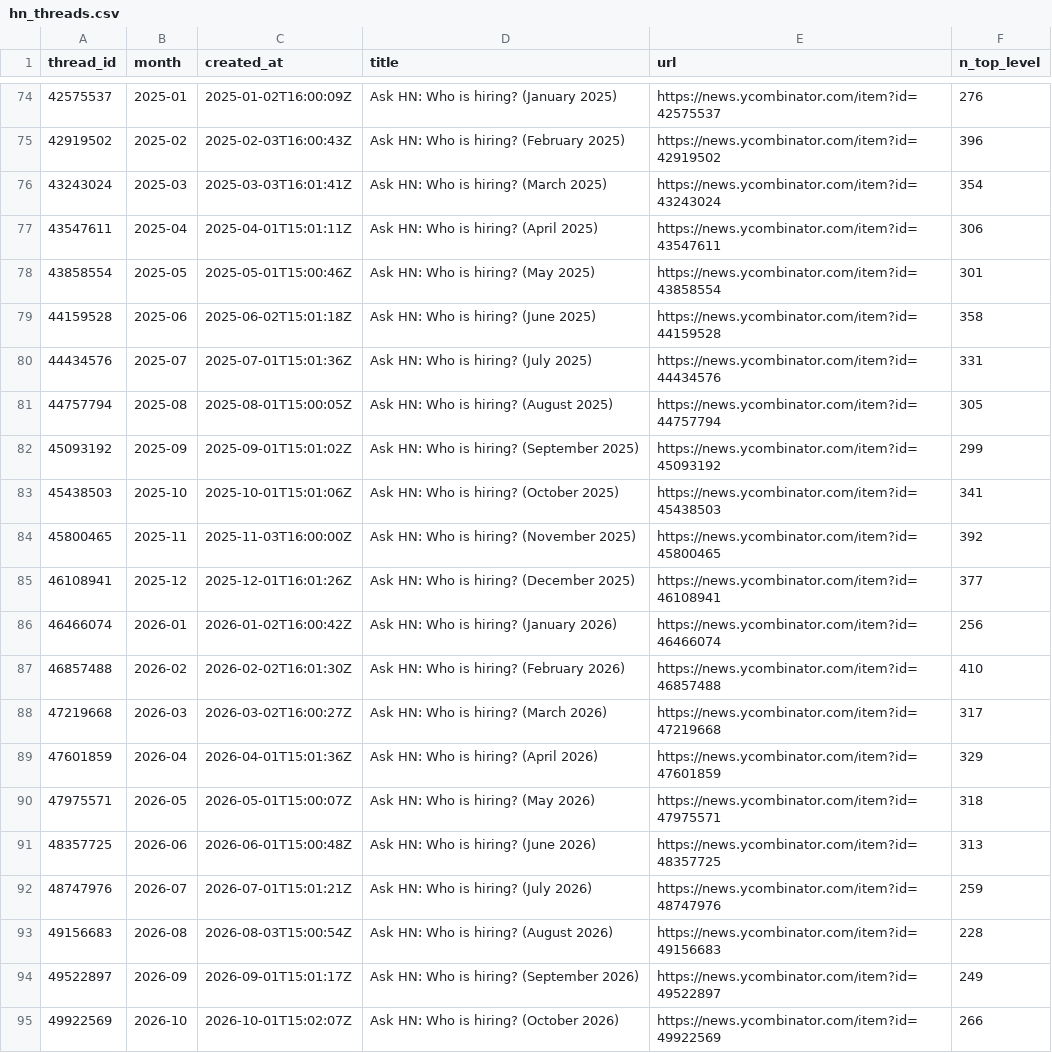
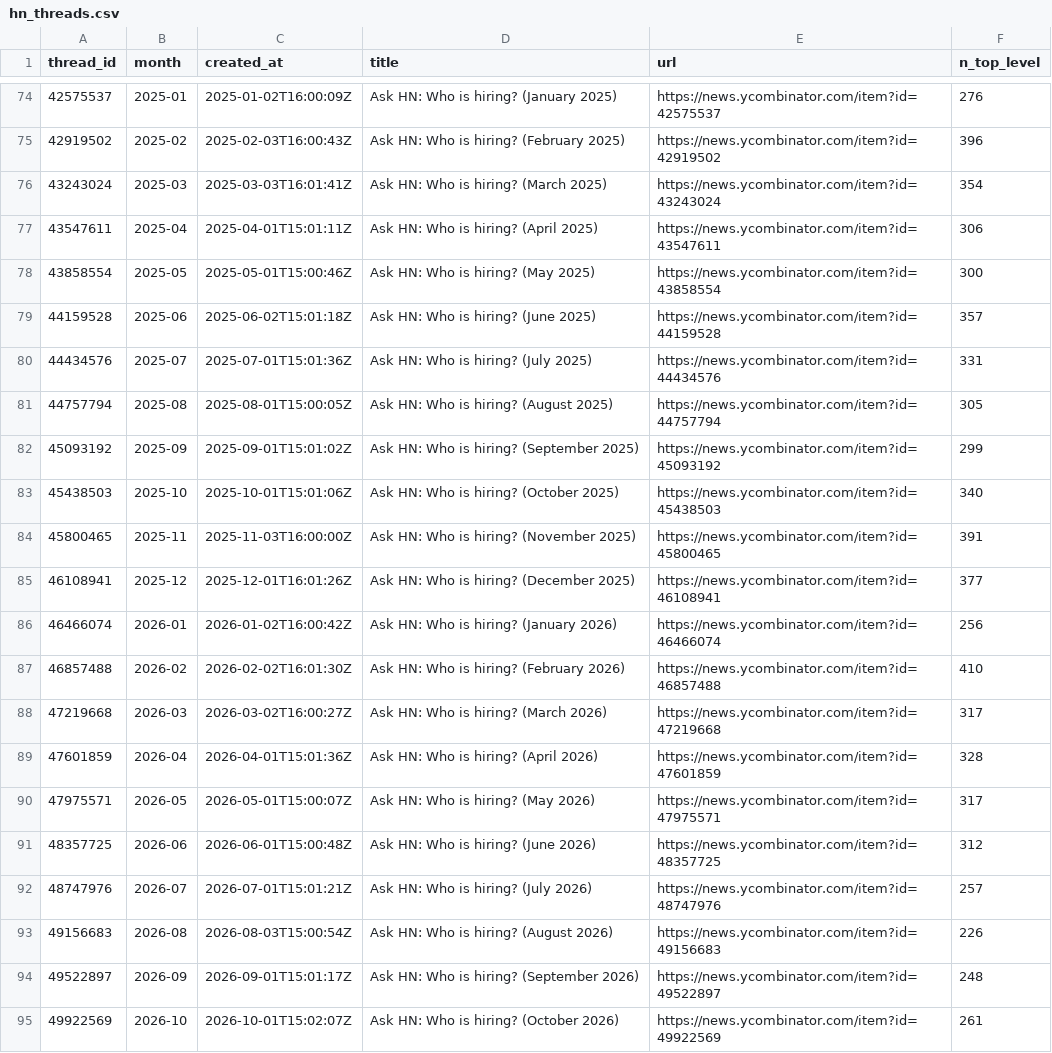
Before and after one commit to TayEeZhan/varity, a CSV file: data/hn_threads.csv, drawn as a sheet; only a part is shown, gaps mark what is left out.

```diff
--- a/data/hn_threads.csv
+++ b/data/hn_threads.csv
@@ -77,4 +77,4 @@ thread_id,month,created_at,title,url,n_top_level
 43547611,2025-04,2025-04-01T15:01:11Z,Ask HN: Who is hiring? (April 2025),https://news.ycombinator.com/item?id=43547611,306
-43858554,2025-05,2025-05-01T15:00:46Z,Ask HN: Who is hiring? (May 2025),https://news.ycombinator.com/item?id=43858554,301
-44159528,2025-06,2025-06-02T15:01:18Z,Ask HN: Who is hiring? (June 2025),https://news.ycombinator.com/item?id=44159528,358
+43858554,2025-05,2025-05-01T15:00:46Z,Ask HN: Who is hiring? (May 2025),https://news.ycombinator.com/item?id=43858554,300
+44159528,2025-06,2025-06-02T15:01:18Z,Ask HN: Who is hiring? (June 2025),https://news.ycombinator.com/item?id=44159528,357
 44434576,2025-07,2025-07-01T15:01:36Z,Ask HN: Who is hiring? (July 2025),https://news.ycombinator.com/item?id=44434576,331
@@ -82,4 +82,4 @@ thread_id,month,created_at,title,url,n_top_level
 45093192,2025-09,2025-09-01T15:01:02Z,Ask HN: Who is hiring? (September 2025),https://news.ycombinator.com/item?id=45093192,299
-45438503,2025-10,2025-10-01T15:01:06Z,Ask HN: Who is hiring? (October 2025),https://news.ycombinator.com/item?id=45438503,341
-45800465,2025-11,2025-11-03T16:00:00Z,Ask HN: Who is hiring? (November 2025),https://news.ycombinator.com/item?id=45800465,392
+45438503,2025-10,2025-10-01T15:01:06Z,Ask HN: Who is hiring? (October 2025),https://news.ycombinator.com/item?id=45438503,340
+45800465,2025-11,2025-11-03T16:00:00Z,Ask HN: Who is hiring? (November 2025),https://news.ycombinator.com/item?id=45800465,391
 46108941,2025-12,2025-12-01T16:01:26Z,Ask HN: Who is hiring? (December 2025),https://news.ycombinator.com/item?id=46108941,377
@@ -88,8 +88,8 @@ thread_id,month,created_at,title,url,n_top_level
 47219668,2026-03,2026-03-02T16:00:27Z,Ask HN: Who is hiring? (March 2026),https://news.ycombinator.com/item?id=47219668,317
-47601859,2026-04,2026-04-01T15:01:36Z,Ask HN: Who is hiring? (April 2026),https://news.ycombinator.com/item?id=47601859,329
-47975571,2026-05,2026-05-01T15:00:07Z,Ask HN: Who is hiring? (May 2026),https://news.ycombinator.com/item?id=47975571,318
-48357725,2026-06,2026-06-01T15:00:48Z,Ask HN: Who is hiring? (June 2026),https://news.ycombinator.com/item?id=48357725,313
-48747976,2026-07,2026-07-01T15:01:21Z,Ask HN: Who is hiring? (July 2026),https://news.ycombinator.com/item?id=48747976,259
-49156683,2026-08,2026-08-03T15:00:54Z,Ask HN: Who is hiring? (August 2026),https://news.ycombinator.com/item?id=49156683,228
-49522897,2026-09,2026-09-01T15:01:17Z,Ask HN: Who is hiring? (September 2026),https://news.ycombinator.com/item?id=49522897,249
-49922569,2026-10,2026-10-01T15:02:07Z,Ask HN: Who is hiring? (October 2026),https://news.ycombinator.com/item?id=49922569,266
+47601859,2026-04,2026-04-01T15:01:36Z,Ask HN: Who is hiring? (April 2026),https://news.ycombinator.com/item?id=47601859,328
+47975571,2026-05,2026-05-01T15:00:07Z,Ask HN: Who is hiring? (May 2026),https://news.ycombinator.com/item?id=47975571,317
+48357725,2026-06,2026-06-01T15:00:48Z,Ask HN: Who is hiring? (June 2026),https://news.ycombinator.com/item?id=48357725,312
+48747976,2026-07,2026-07-01T15:01:21Z,Ask HN: Who is hiring? (July 2026),https://news.ycombinator.com/item?id=48747976,257
+49156683,2026-08,2026-08-03T15:00:54Z,Ask HN: Who is hiring? (August 2026),https://news.ycombinator.com/item?id=49156683,226
+49522897,2026-09,2026-09-01T15:01:17Z,Ask HN: Who is hiring? (September 2026),https://news.ycombinator.com/item?id=49522897,248
+49922569,2026-10,2026-10-01T15:02:07Z,Ask HN: Who is hiring? (October 2026),https://news.ycombinator.com/item?id=49922569,261
```
Also changed, not shown: 2 other files.
